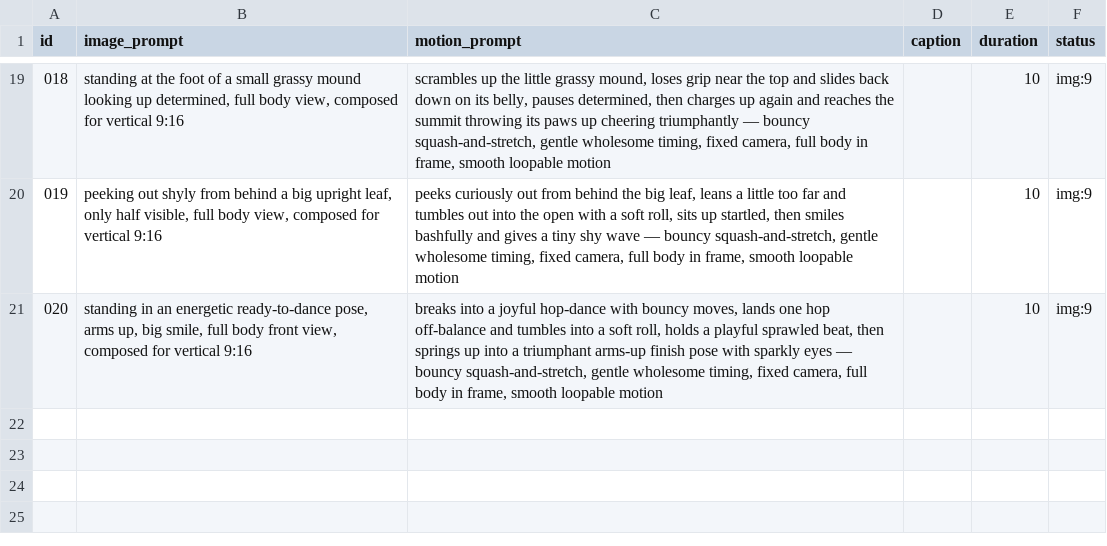
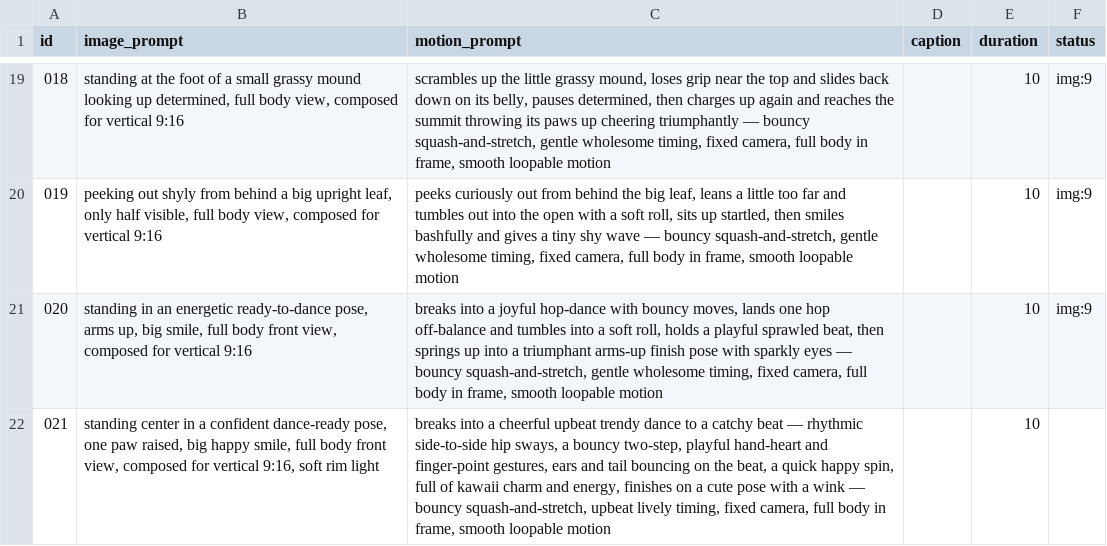
Before and after one commit to ranningumanm1/leafy-factory, a CSV file: shotlist.csv, drawn as a sheet; only a part is shown, gaps mark what is left out.

```diff
--- a/shotlist.csv
+++ b/shotlist.csv
@@ -21 +21,2 @@ id,image_prompt,motion_prompt,caption,duration,status
 020,"standing in an energetic ready-to-dance pose, arms up, big smile, full body front view, composed for vertical 9:16","breaks into a joyful hop-dance with bouncy moves, lands one hop off-balance and tumbles into a soft roll, holds a playful sprawled beat, then springs up into a triumphant arms-up finish pose with sparkly eyes — bouncy squash-and-stretch, gentle wholesome timing, fixed camera, full body in frame, smooth loopable motion",,10,img:9
+021,"standing center in a confident dance-ready pose, one paw raised, big happy smile, full body front view, composed for vertical 9:16, soft rim light","breaks into a cheerful upbeat trendy dance to a catchy beat — rhythmic side-to-side hip sways, a bouncy two-step, playful hand-heart and finger-point gestures, ears and tail bouncing on the beat, a quick happy spin, full of kawaii charm and energy, finishes on a cute pose with a wink — bouncy squash-and-stretch, upbeat lively timing, fixed camera, full body in frame, smooth loopable motion",,10,
```
